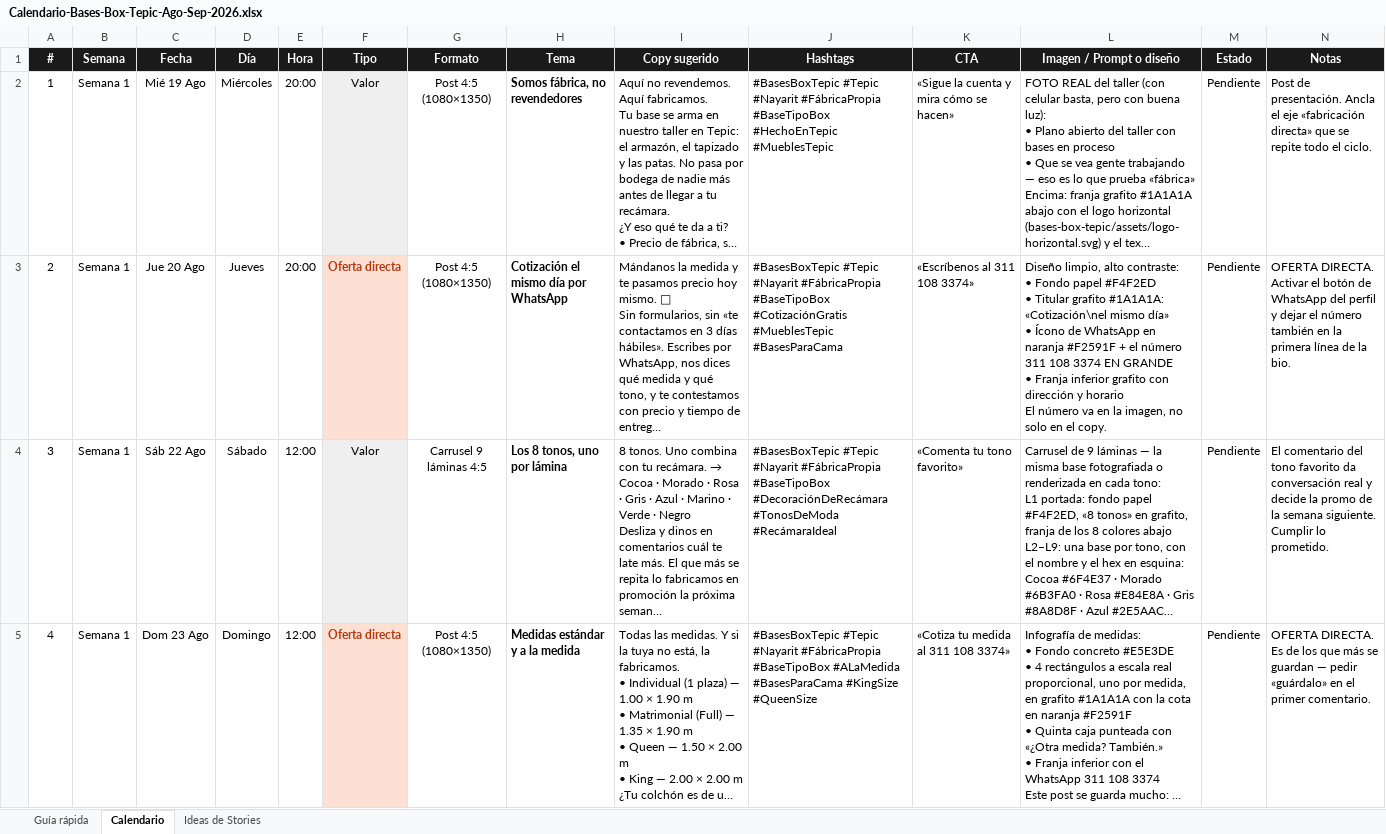
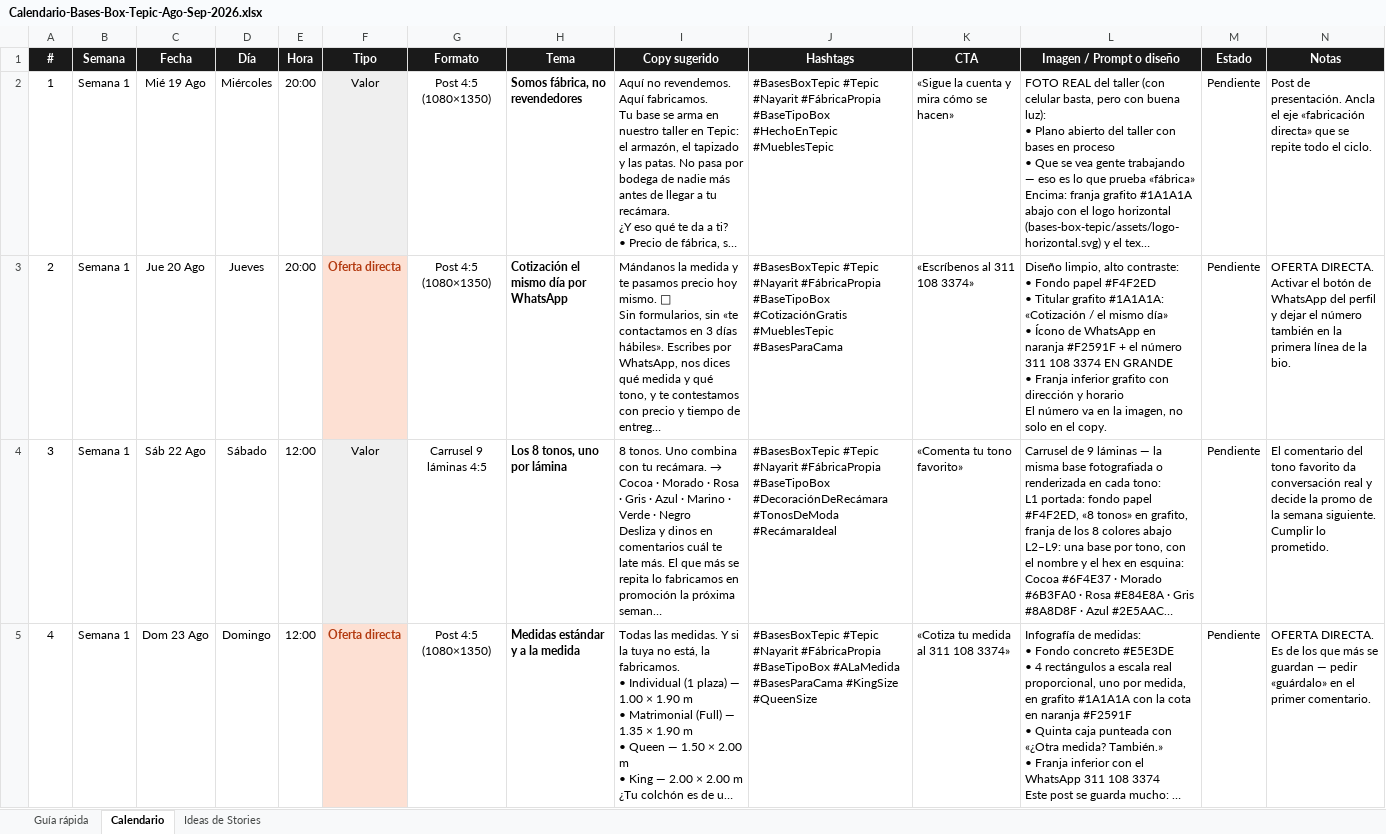
Before and after one commit to zeusvtejeda-crypto/ISOVAL, an Excel workbook: bases-box-tepic/entregables/Calendario-Bases-Box-Tepic-Ago-Sep-2026.xlsx, sheet Calendario, drawn as a sheet; only a part is shown; long unchanged cells end in …; values as stored, in another font and other column widths than the file's, no borders; conditional formats not drawn; the diff covers the shown part only; the diff names each change by its address in the sheet, - before the commit and + after, or states it on an @@ line.

```diff
--- a/bases-box-tepic/entregables/Calendario-Bases-Box-Tepic-Ago-Sep-2026.xlsx (sheet Calendario)
+++ b/bases-box-tepic/entregables/Calendario-Bases-Box-Tepic-Ago-Sep-2026.xlsx (sheet Calendario)
-L3 (Imagen / Prompt o diseño): …grafito #1A1A1A: «Cotización\nel mismo día»…
+L3 (Imagen / Prompt o diseño): …grafito #1A1A1A: «Cotización / el mismo día»…
```
Also changed, not shown: 1 edited cell elsewhere in this sheet, sheet Guía rápida, entregables/Calendario-Isoval-Ago-Sep-2026.xlsx, 2 other files.
